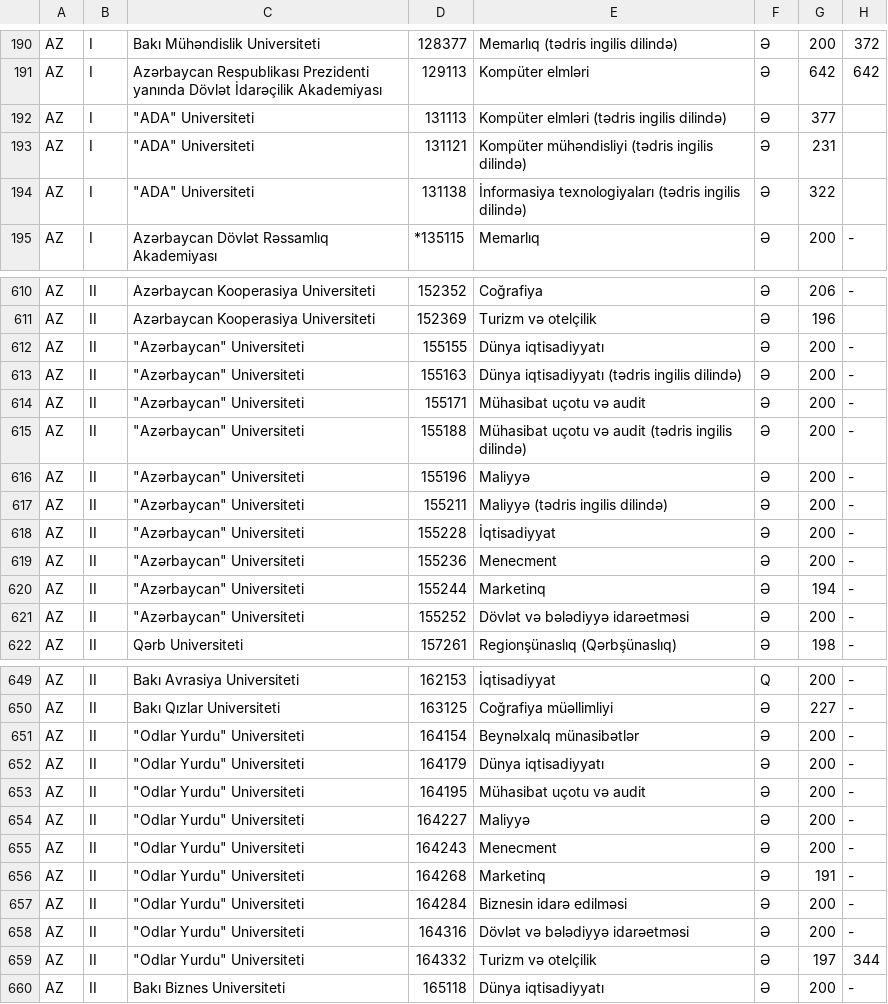
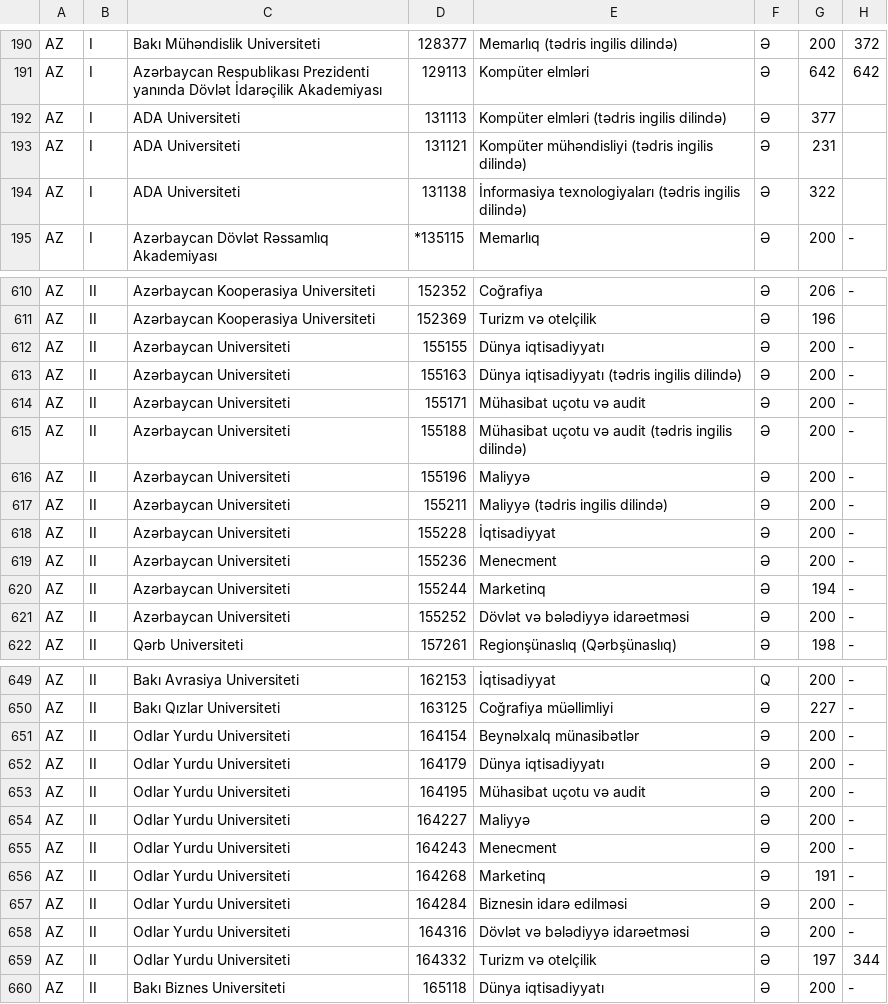
Before and after one commit to seyidkanan/tqdk-qebul-pdf-parsing, a CSV file: data.csv, drawn as a sheet; only a part is shown, gaps mark what is left out; the diff covers the shown part only.

Commit message:
data changed

```diff
--- a/data.csv
+++ b/data.csv
@@ -191,5 +191,5 @@ AZ,I,Bakı Mühəndislik Universiteti,128377, Memarlıq (tədris ingilis dilind
 AZ,I,Azərbaycan Respublikası Prezidenti yanında Dövlət İdarəçilik Akademiyası,129113, Kompüter elmləri,Ə,642,642
-AZ,I,"""ADA"" Universiteti",131113, Kompüter elmləri (tədris ingilis dilində),Ə,377,
-AZ,I,"""ADA"" Universiteti",131121, Kompüter mühəndisliyi (tədris ingilis dilində),Ə,231,
-AZ,I,"""ADA"" Universiteti",131138, İnformasiya texnologiyaları (tədris ingilis dilində),Ə,322,
+AZ,I,ADA Universiteti,131113, Kompüter elmləri (tədris ingilis dilində),Ə,377,
+AZ,I,ADA Universiteti,131121, Kompüter mühəndisliyi (tədris ingilis dilində),Ə,231,
+AZ,I,ADA Universiteti,131138, İnformasiya texnologiyaları (tədris ingilis dilində),Ə,322,
 AZ,I,Azərbaycan Dövlət Rəssamlıq Akademiyası,*135115, Memarlıq,Ə,200, -
@@ -611,12 +611,12 @@ AZ,II,Azərbaycan Kooperasiya Universiteti,152352, Coğrafiya,Ə,206, -
 AZ,II,Azərbaycan Kooperasiya Universiteti,152369, Turizm və otelçilik,Ə,196,
-AZ,II,"""Azərbaycan"" Universiteti",155155, Dünya iqtisadiyyatı,Ə,200, -
-AZ,II,"""Azərbaycan"" Universiteti",155163, Dünya iqtisadiyyatı (tədris ingilis dilində),Ə,200, -
-AZ,II,"""Azərbaycan"" Universiteti",155171, Mühasibat uçotu və audit,Ə,200, -
-AZ,II,"""Azərbaycan"" Universiteti",155188, Mühasibat uçotu və audit (tədris ingilis dilində),Ə,200, -
-AZ,II,"""Azərbaycan"" Universiteti",155196, Maliyyə,Ə,200, -
-AZ,II,"""Azərbaycan"" Universiteti",155211, Maliyyə (tədris ingilis dilində),Ə,200, -
-AZ,II,"""Azərbaycan"" Universiteti",155228, İqtisadiyyat,Ə,200, -
-AZ,II,"""Azərbaycan"" Universiteti",155236, Menecment,Ə,200, -
-AZ,II,"""Azərbaycan"" Universiteti",155244, Marketinq,Ə,194, -
-AZ,II,"""Azərbaycan"" Universiteti",155252, Dövlət və bələdiyyə idarəetməsi,Ə,200, -
+AZ,II,Azərbaycan Universiteti,155155, Dünya iqtisadiyyatı,Ə,200, -
+AZ,II,Azərbaycan Universiteti,155163, Dünya iqtisadiyyatı (tədris ingilis dilində),Ə,200, -
+AZ,II,Azərbaycan Universiteti,155171, Mühasibat uçotu və audit,Ə,200, -
+AZ,II,Azərbaycan Universiteti,155188, Mühasibat uçotu və audit (tədris ingilis dilində),Ə,200, -
+AZ,II,Azərbaycan Universiteti,155196, Maliyyə,Ə,200, -
+AZ,II,Azərbaycan Universiteti,155211, Maliyyə (tədris ingilis dilində),Ə,200, -
+AZ,II,Azərbaycan Universiteti,155228, İqtisadiyyat,Ə,200, -
+AZ,II,Azərbaycan Universiteti,155236, Menecment,Ə,200, -
+AZ,II,Azərbaycan Universiteti,155244, Marketinq,Ə,194, -
+AZ,II,Azərbaycan Universiteti,155252, Dövlət və bələdiyyə idarəetməsi,Ə,200, -
 AZ,II,Qərb Universiteti,157261, Regionşünaslıq (Qərbşünaslıq),Ə,198, -
@@ -650,11 +650,11 @@ AZ,II,Bakı Avrasiya Universiteti,162153, İqtisadiyyat,Q,200, -
 AZ,II,Bakı Qızlar Universiteti,163125, Coğrafiya müəllimliyi,Ə,227, -
-AZ,II,"""Odlar Yurdu"" Universiteti",164154, Beynəlxalq münasibətlər,Ə,200, -
-AZ,II,"""Odlar Yurdu"" Universiteti",164179, Dünya iqtisadiyyatı,Ə,200, -
-AZ,II,"""Odlar Yurdu"" Universiteti",164195, Mühasibat uçotu və audit,Ə,200, -
-AZ,II,"""Odlar Yurdu"" Universiteti",164227, Maliyyə,Ə,200, -
-AZ,II,"""Odlar Yurdu"" Universiteti",164243, Menecment,Ə,200, -
-AZ,II,"""Odlar Yurdu"" Universiteti",164268, Marketinq,Ə,191, -
-AZ,II,"""Odlar Yurdu"" Universiteti",164284, Biznesin idarə edilməsi,Ə,200, -
-AZ,II,"""Odlar Yurdu"" Universiteti",164316, Dövlət və bələdiyyə idarəetməsi,Ə,200, -
-AZ,II,"""Odlar Yurdu"" Universiteti",164332, Turizm və otelçilik,Ə,197,344
+AZ,II,Odlar Yurdu Universiteti,164154, Beynəlxalq münasibətlər,Ə,200, -
+AZ,II,Odlar Yurdu Universiteti,164179, Dünya iqtisadiyyatı,Ə,200, -
+AZ,II,Odlar Yurdu Universiteti,164195, Mühasibat uçotu və audit,Ə,200, -
+AZ,II,Odlar Yurdu Universiteti,164227, Maliyyə,Ə,200, -
+AZ,II,Odlar Yurdu Universiteti,164243, Menecment,Ə,200, -
+AZ,II,Odlar Yurdu Universiteti,164268, Marketinq,Ə,191, -
+AZ,II,Odlar Yurdu Universiteti,164284, Biznesin idarə edilməsi,Ə,200, -
+AZ,II,Odlar Yurdu Universiteti,164316, Dövlət və bələdiyyə idarəetməsi,Ə,200, -
+AZ,II,Odlar Yurdu Universiteti,164332, Turizm və otelçilik,Ə,197,344
 AZ,II,Bakı Biznes Universiteti,165118, Dünya iqtisadiyyatı,Ə,200, -
```
Also changed, not shown: 32 edited cells elsewhere in this file, 1 other file.
